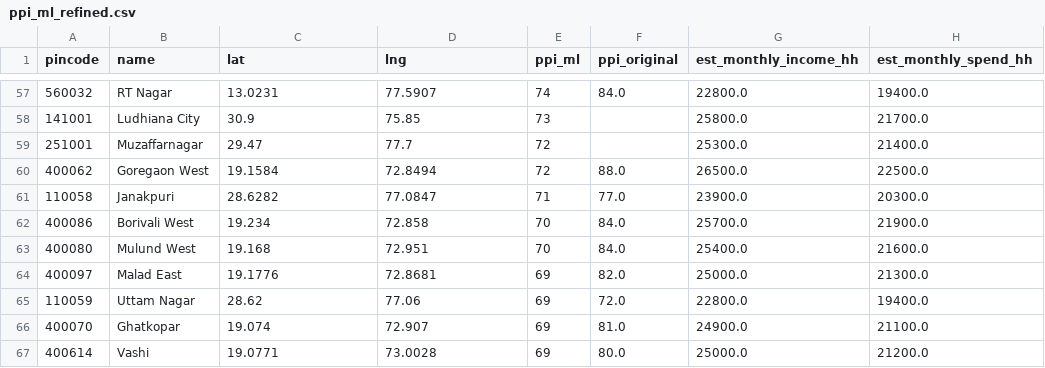
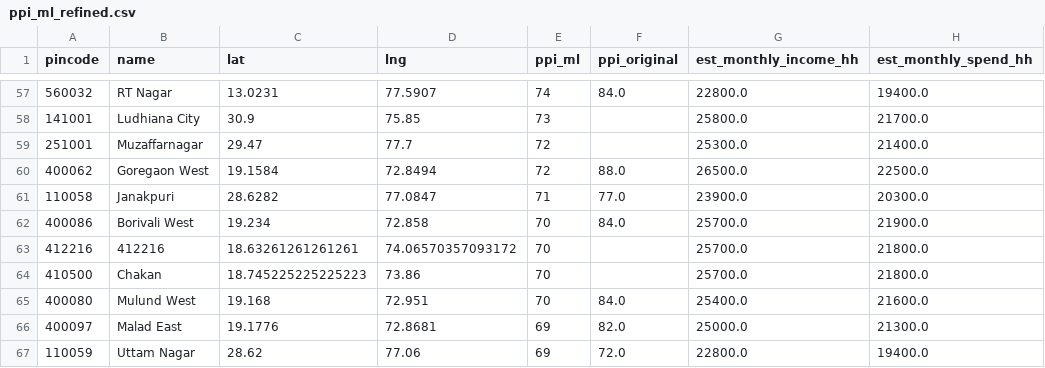
Before and after one commit to Raghotham-harish/paisa-map, a CSV file: paisamap-etl/data/output/ppi_ml_refined.csv, drawn as a sheet; only a part is shown, gaps mark what is left out; the shorter side is filled out with more unchanged rows; the diff names each change by its address in the sheet, - before the commit and + after, or states it on an @@ line.

```diff
--- a/paisamap-etl/data/output/ppi_ml_refined.csv
+++ b/paisamap-etl/data/output/ppi_ml_refined.csv
+row 63: 412216 | 412216 | 18.63261261261261 | 74.06570357093172 | 70 |  | 25700.0 | 21800.0
+row 64: 410500 | Chakan | 18.745225225225223 | 73.86 | 70 |  | 25700.0 | 21800.0
```
Also changed, not shown: data/output/enrichment_log.csv, data/output/ppi_map_data.csv, 11 other files.
